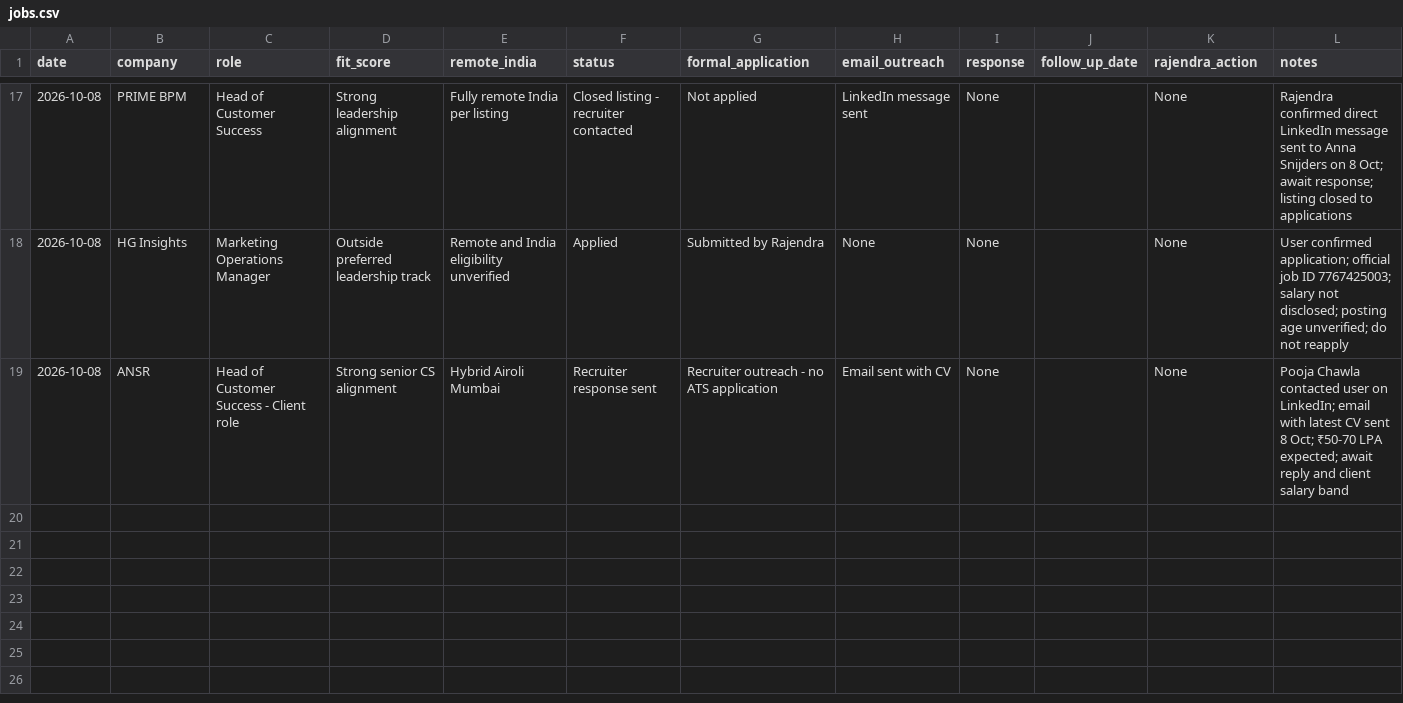
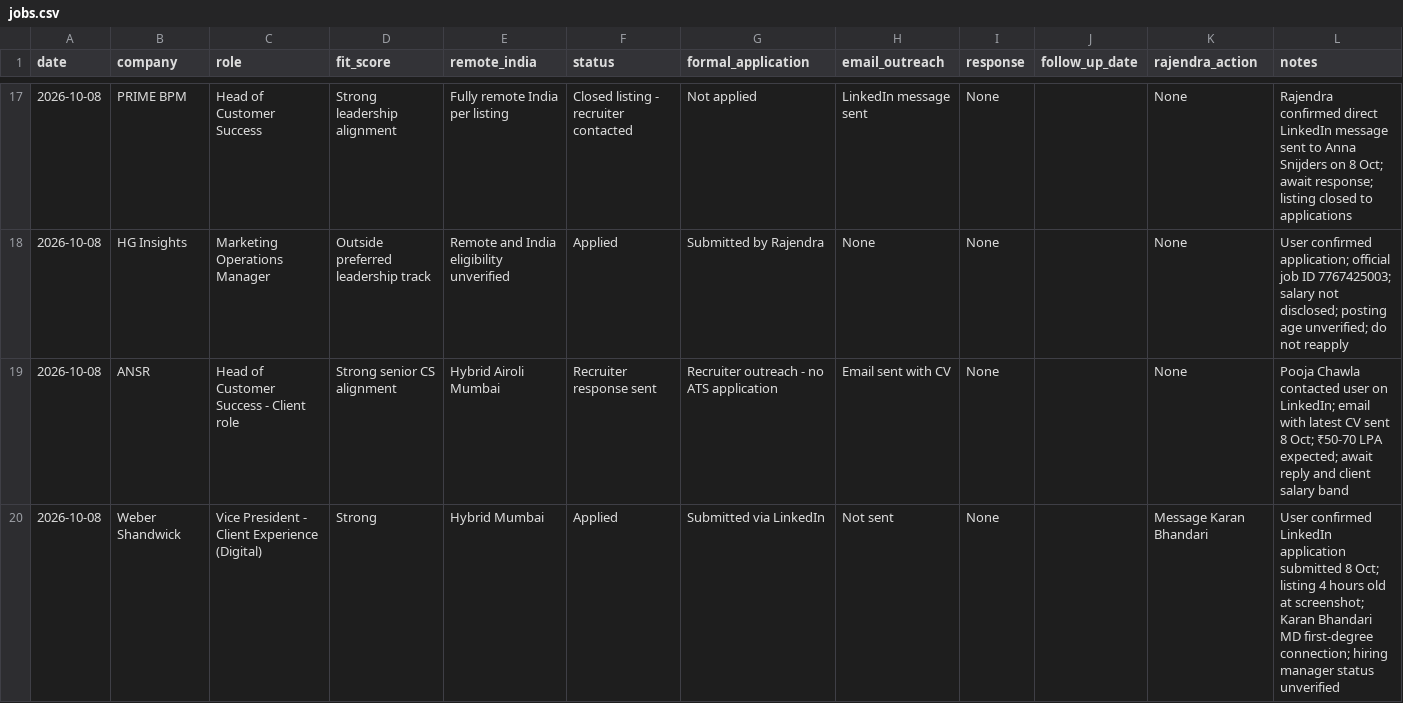
Before and after one commit to rraorajendra-2026/job-search-dashboard, a CSV file: data/jobs.csv, drawn as a sheet; only a part is shown, gaps mark what is left out; the diff names each change by its address in the sheet, - before the commit and + after, or states it on an @@ line.

Commit message:
Track Weber Shandwick VP Client Experience application

```diff
--- a/data/jobs.csv
+++ b/data/jobs.csv
+row 20: 2026-10-08 | Weber Shandwick | Vice President - Client Experience (Digital) | Strong | Hybrid Mumbai | Applied | Submitted via LinkedIn | Not sent | None |  | Message Karan Bhandari | User confirmed LinkedIn application submitted 8 Oct; listing 4 hours old at screenshot; Karan Bhandari MD first-degree connection; hiring manager status unverified
```
